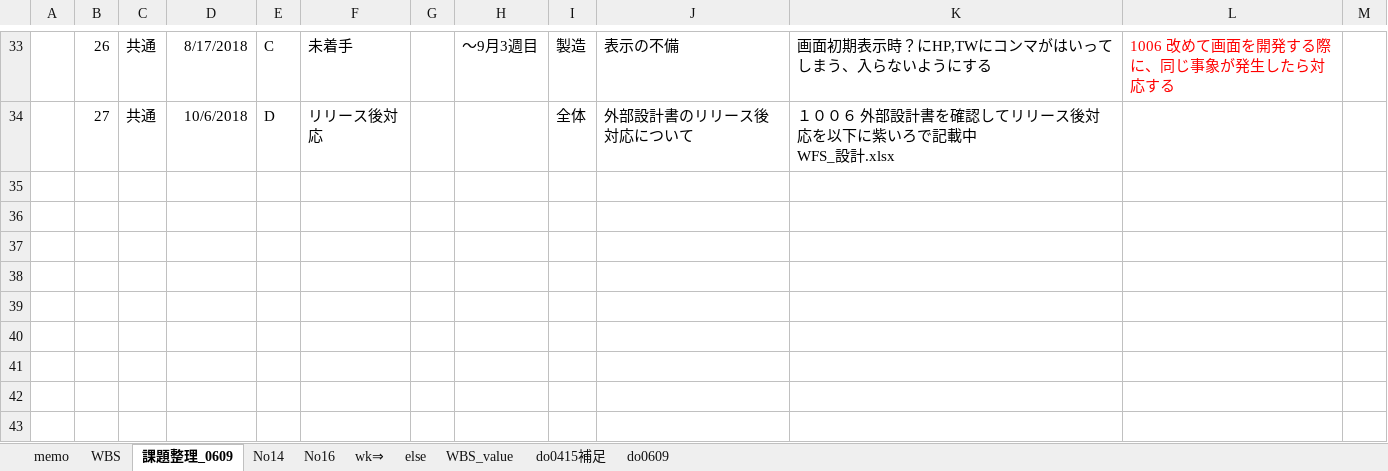
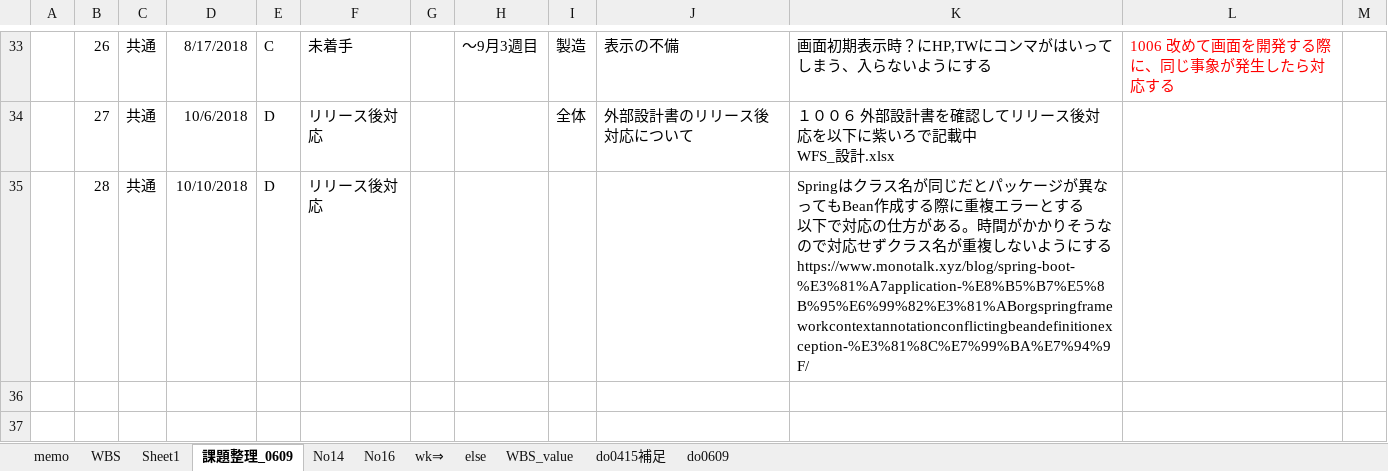
Before and after one commit to gitRock2016/WFS_Design, an Excel workbook: 99.work/TODOList_課題・気になる.xlsx, sheet 課題整理_0609, drawn as a sheet; only a part is shown, gaps mark what is left out; the shorter side is filled out with more unchanged rows; values as stored, in another font and other column widths than the file's, no borders; conditional formats not drawn; ↵ is a line break in a cell; the diff names each change by its address in the sheet, - before the commit and + after, or states it on an @@ line.

```diff
--- a/99.work/TODOList_課題・気になる.xlsx (sheet 課題整理_0609)
+++ b/99.work/TODOList_課題・気になる.xlsx (sheet 課題整理_0609)
+sheet tab: Sheet1
-row 35: (empty)
+row 35:  | 28 | 共通 | 10/10/2018 | D | リリース後対応 |  |  |  |  | Springはクラス名が同じだとパッケージが異なってもBean作成する際に重複エラーとする ↵ 以下で対応の仕方がある。時間がかかりそうなので対応せずクラス名が重複しないようにする ↵ https://www.monotalk.xyz/blog/spring-boot-%E3%81%A7application-%E8%B5%B7%E5%8B%95%E6%99%82%E3%81%ABorgspringframeworkcontextannotationconflictingbeandefinitionexception-%E3%81%8C%E7%99%BA%E7%94%9F/
```
Also changed, not shown: sheet WBS, formulas that keep their value, charts or pictures, 01.設計/WFS_設計.xlsx.
